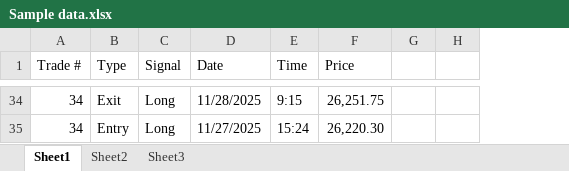
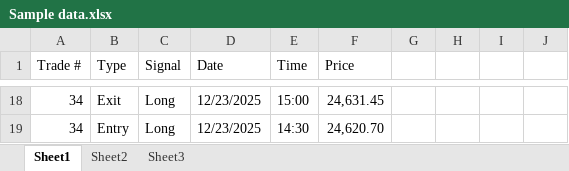
Before and after one commit to doulatdutta/options-backtest, an Excel workbook: data/Sample data.xlsx, sheet Sheet1, drawn as a sheet; only a part is shown, gaps mark what is left out; values as stored, in another font and other column widths than the file's, no cell formats; removed rows and columns are numbered as before the commit, all else as after; the diff covers the shown part only; the diff names each change by its address in the sheet, - before the commit and + after, or states it on an @@ line.

```diff
--- a/data/Sample data.xlsx (sheet Sheet1)
+++ b/data/Sample data.xlsx (sheet Sheet1)
-column H, empty
+column H, empty
+column I, empty
+column J, empty
-D18 (Date): 11/28/2025
+D18 (Date): 12/23/2025
-E18 (Time): 9:15
+E18 (Time): 15:00
-F18 (Price): 26,251.75
+F18 (Price): 24,631.45
-D19 (Date): 11/27/2025
+D19 (Date): 12/23/2025
-E19 (Time): 15:24
+E19 (Time): 14:30
-F19 (Price): 26,220.30
+F19 (Price): 24,620.70
```
Also changed, not shown: other rows of this sheet, sheet Sheet3, sheet Sheet2, cell formats, formulas that keep their value, input_times.xlsx, output_with_nifty.xlsx, 21 other files.
